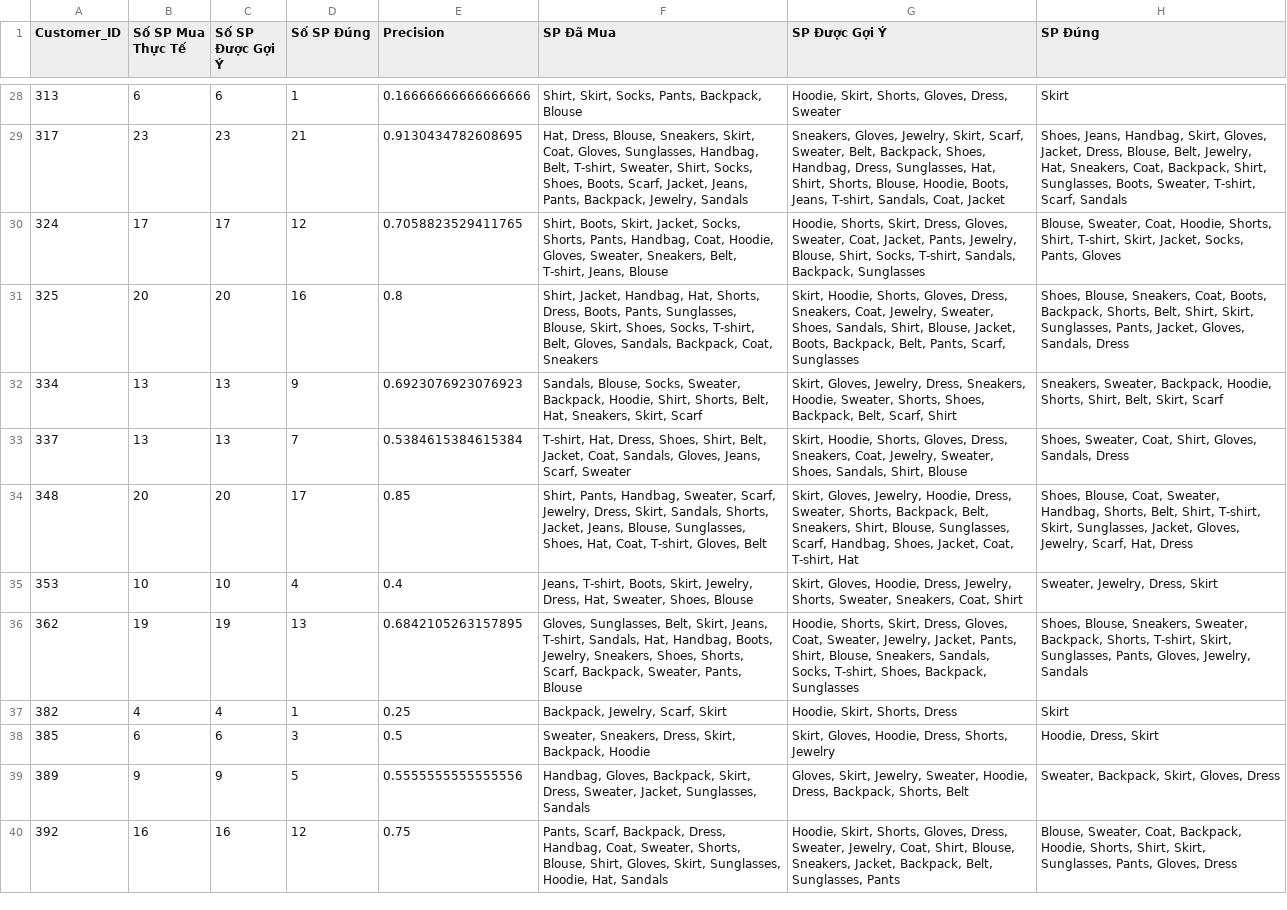
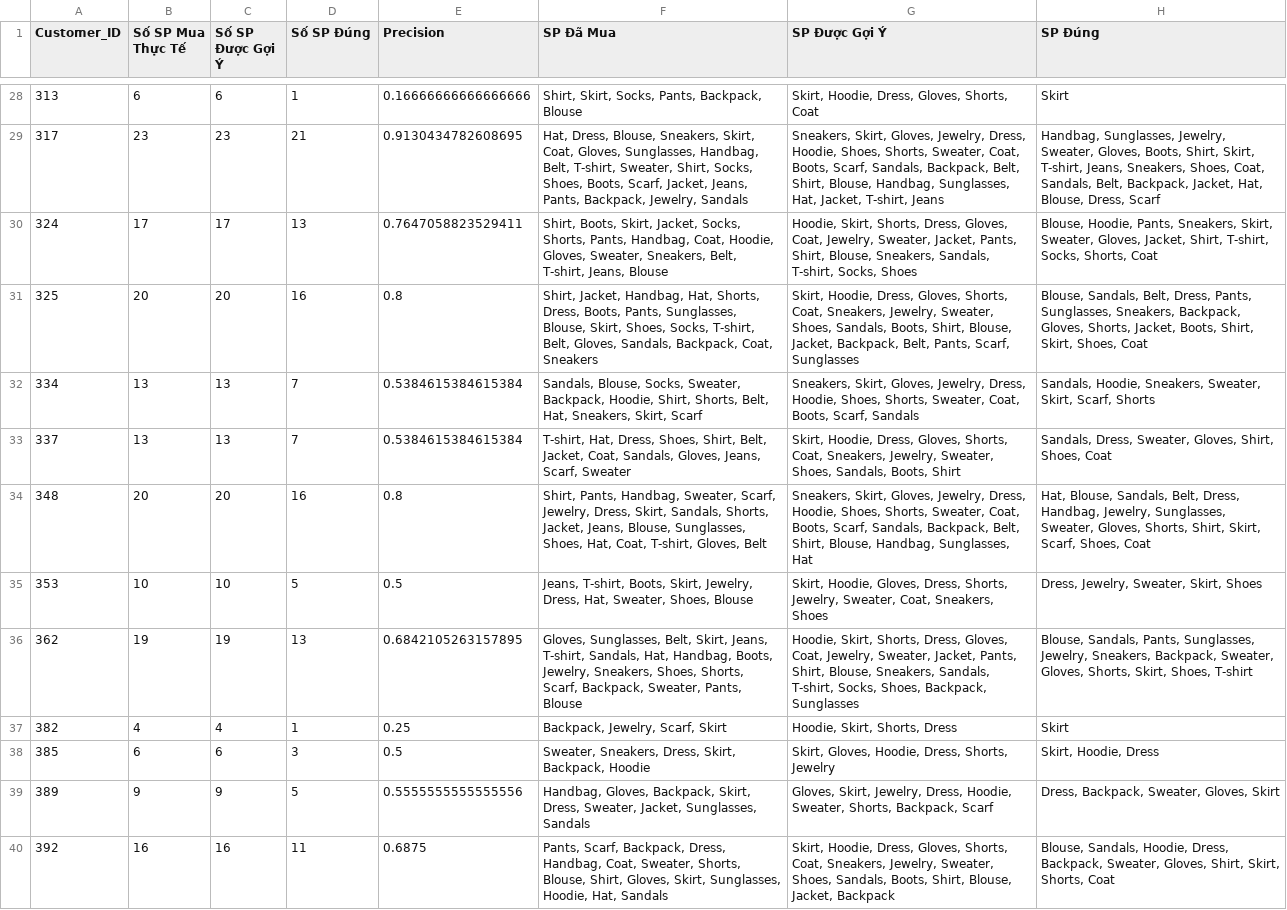
Before and after one commit to hoanganh191/Nhom11_74DCTT23, a CSV file: Ket_Qua_Test_Cold.csv, drawn as a sheet; only a part is shown, gaps mark what is left out; the diff covers the shown part only; the diff names each change by its address in the sheet, - before the commit and + after, or states it on an @@ line.

```diff
--- a/Ket_Qua_Test_Cold.csv
+++ b/Ket_Qua_Test_Cold.csv
-G28 (SP Được Gợi Ý): Hoodie, Skirt, Shorts, Gloves, Dress, Sweater
+G28 (SP Được Gợi Ý): Skirt, Hoodie, Dress, Gloves, Shorts, Coat
-G29 (SP Được Gợi Ý): Sneakers, Gloves, Jewelry, Skirt, Scarf, Sweater, Belt, Backpack, Shoes, Handbag, Dress, Sunglasses, Hat, Shirt, Shorts, Blouse, Hoodie, Boots, Jeans, T-shirt, Sandals, Coat, Jacket
+G29 (SP Được Gợi Ý): Sneakers, Skirt, Gloves, Jewelry, Dress, Hoodie, Shoes, Shorts, Sweater, Coat, Boots, Scarf, Sandals, Backpack, Belt, Shirt, Blouse, Handbag, Sunglasses, Hat, Jacket, T-shirt, Jeans
-H29 (SP Đúng): Shoes, Jeans, Handbag, Skirt, Gloves, Jacket, Dress, Blouse, Belt, Jewelry, Hat, Sneakers, Coat, Backpack, Shirt, Sunglasses, Boots, Sweater, T-shirt, Scarf, Sandals
+H29 (SP Đúng): Handbag, Sunglasses, Jewelry, Sweater, Gloves, Boots, Shirt, Skirt, T-shirt, Jeans, Sneakers, Shoes, Coat, Sandals, Belt, Backpack, Jacket, Hat, Blouse, Dress, Scarf
-D30 (Số SP Đúng): 12
+D30 (Số SP Đúng): 13
-E30 (Precision): 0.7058823529411765
+E30 (Precision): 0.7647058823529411
-G30 (SP Được Gợi Ý): Hoodie, Shorts, Skirt, Dress, Gloves, Sweater, Coat, Jacket, Pants, Jewelry, Blouse, Shirt, Socks, T-shirt, Sandals, Backpack, Sunglasses
+G30 (SP Được Gợi Ý): Hoodie, Skirt, Shorts, Dress, Gloves, Coat, Jewelry, Sweater, Jacket, Pants, Shirt, Blouse, Sneakers, Sandals, T-shirt, Socks, Shoes
-H30 (SP Đúng): Blouse, Sweater, Coat, Hoodie, Shorts, Shirt, T-shirt, Skirt, Jacket, Socks, Pants, Gloves
+H30 (SP Đúng): Blouse, Hoodie, Pants, Sneakers, Skirt, Sweater, Gloves, Jacket, Shirt, T-shirt, Socks, Shorts, Coat
-G31 (SP Được Gợi Ý): Skirt, Hoodie, Shorts, Gloves, Dress, Sneakers, Coat, Jewelry, Sweater, Shoes, Sandals, Shirt, Blouse, Jacket, Boots, Backpack, Belt,…
+G31 (SP Được Gợi Ý): Skirt, Hoodie, Dress, Gloves, Shorts, Coat, Sneakers, Jewelry, Sweater, Shoes, Sandals, Boots, Shirt, Blouse, Jacket, Backpack, Belt,…
-H31 (SP Đúng): Shoes, Blouse, Sneakers, Coat, Boots, Backpack, Shorts, Belt, Shirt, Skirt, Sunglasses, Pants, Jacket, Gloves, Sandals, Dress
+H31 (SP Đúng): Blouse, Sandals, Belt, Dress, Pants, Sunglasses, Sneakers, Backpack, Gloves, Shorts, Jacket, Boots, Shirt, Skirt, Shoes, Coat
-D32 (Số SP Đúng): 9
+D32 (Số SP Đúng): 7
-E32 (Precision): 0.6923076923076923
+E32 (Precision): 0.5384615384615384
-G32 (SP Được Gợi Ý): Skirt, Gloves, Jewelry, Dress, Sneakers, Hoodie, Sweater, Shorts, Shoes, Backpack, Belt, Scarf, Shirt
+G32 (SP Được Gợi Ý): Sneakers, Skirt, Gloves, Jewelry, Dress, Hoodie, Shoes, Shorts, Sweater, Coat, Boots, Scarf, Sandals
-H32 (SP Đúng): Sneakers, Sweater, Backpack, Hoodie, Shorts, Shirt, Belt, Skirt, Scarf
+H32 (SP Đúng): Sandals, Hoodie, Sneakers, Sweater, Skirt, Scarf, Shorts
-G33 (SP Được Gợi Ý): Skirt, Hoodie, Shorts, Gloves, Dress, Sneakers, Coat, Jewelry, Sweater, Shoes, Sandals, Shirt, Blouse
+G33 (SP Được Gợi Ý): Skirt, Hoodie, Dress, Gloves, Shorts, Coat, Sneakers, Jewelry, Sweater, Shoes, Sandals, Boots, Shirt
-H33 (SP Đúng): Shoes, Sweater, Coat, Shirt, Gloves, Sandals, Dress
+H33 (SP Đúng): Sandals, Dress, Sweater, Gloves, Shirt, Shoes, Coat
-D34 (Số SP Đúng): 17
+D34 (Số SP Đúng): 16
-E34 (Precision): 0.85
+E34 (Precision): 0.8
-G34 (SP Được Gợi Ý): Skirt, Gloves, Jewelry, Hoodie, Dress, Sweater, Shorts, Backpack, Belt, Sneakers, Shirt, Blouse, Sunglasses, Scarf, Handbag, Shoes, Jacket, Coat, T-shirt, Hat
+G34 (SP Được Gợi Ý): Sneakers, Skirt, Gloves, Jewelry, Dress, Hoodie, Shoes, Shorts, Sweater, Coat, Boots, Scarf, Sandals, Backpack, Belt, Shirt, Blouse, Handbag, Sunglasses, Hat
-H34 (SP Đúng): Shoes, Blouse, Coat, Sweater, Handbag, Shorts, Belt, Shirt, T-shirt, Skirt, Sunglasses, Jacket, Gloves, Jewelry, Scarf, Hat, Dress
+H34 (SP Đúng): Hat, Blouse, Sandals, Belt, Dress, Handbag, Jewelry, Sunglasses, Sweater, Gloves, Shorts, Shirt, Skirt, Scarf, Shoes, Coat
-D35 (Số SP Đúng): 4
+D35 (Số SP Đúng): 5
-E35 (Precision): 0.4
+E35 (Precision): 0.5
-G35 (SP Được Gợi Ý): Skirt, Gloves, Hoodie, Dress, Jewelry, Shorts, Sweater, Sneakers, Coat, Shirt
+G35 (SP Được Gợi Ý): Skirt, Hoodie, Gloves, Dress, Shorts, Jewelry, Sweater, Coat, Sneakers, Shoes
-H35 (SP Đúng): Sweater, Jewelry, Dress, Skirt
+H35 (SP Đúng): Dress, Jewelry, Sweater, Skirt, Shoes
-G36 (SP Được Gợi Ý): Hoodie, Shorts, Skirt, Dress, Gloves, Coat, Sweater, Jewelry, Jacket, Pants, Shirt, Blouse, Sneakers, Sandals, Socks, T-shirt, Shoes, Backpack,…
+G36 (SP Được Gợi Ý): Hoodie, Skirt, Shorts, Dress, Gloves, Coat, Jewelry, Sweater, Jacket, Pants, Shirt, Blouse, Sneakers, Sandals, T-shirt, Socks, Shoes, Backpack,…
-H36 (SP Đúng): Shoes, Blouse, Sneakers, Sweater, Backpack, Shorts, T-shirt, Skirt, Sunglasses, Pants, Gloves, Jewelry, Sandals
+H36 (SP Đúng): Blouse, Sandals, Pants, Sunglasses, Jewelry, Sneakers, Backpack, Sweater, Gloves, Shorts, Skirt, Shoes, T-shirt
-H38 (SP Đúng): Hoodie, Dress, Skirt
+H38 (SP Đúng): Skirt, Hoodie, Dress
-G39 (SP Được Gợi Ý): …Skirt, Jewelry, Sweater, Hoodie, Dress, Backpack, Shorts, Belt
+G39 (SP Được Gợi Ý): …Skirt, Jewelry, Dress, Hoodie, Sweater, Shorts, Backpack, Scarf
-H39 (SP Đúng): Sweater, Backpack, Skirt, Gloves, Dress
+H39 (SP Đúng): Dress, Backpack, Sweater, Gloves, Skirt
-D40 (Số SP Đúng): 12
+D40 (Số SP Đúng): 11
-E40 (Precision): 0.75
+E40 (Precision): 0.6875
-G40 (SP Được Gợi Ý): Hoodie, Skirt, Shorts, Gloves, Dress, Sweater, Jewelry, Coat, Shirt, Blouse, Sneakers, Jacket, Backpack, Belt, Sunglasses, Pants
+G40 (SP Được Gợi Ý): Skirt, Hoodie, Dress, Gloves, Shorts, Coat, Sneakers, Jewelry, Sweater, Shoes, Sandals, Boots, Shirt, Blouse, Jacket, Backpack
-H40 (SP Đúng): Blouse, Sweater, Coat, Backpack, Hoodie, Shorts, Shirt, Skirt, Sunglasses, Pants, Gloves, Dress
+H40 (SP Đúng): Blouse, Sandals, Hoodie, Dress, Backpack, Sweater, Gloves, Shirt, Skirt, Shorts, Coat
```
Also changed, not shown: 88 edited cells elsewhere in this file, 6 other files.
